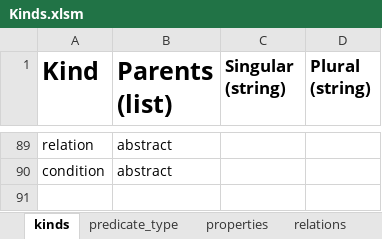
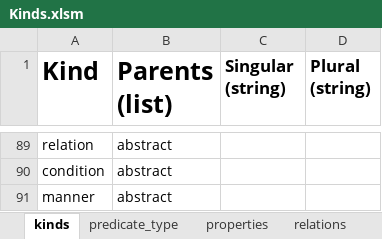
Before and after one commit to ianhorswill/MKULTRA, an Excel workbook: Assets/Ontology/Kinds.xlsm, sheet kinds, drawn as a sheet; only a part is shown, gaps mark what is left out; values as stored, in another font and other column widths than the file's, no borders; conditional formats not drawn; the diff names each change by its address in the sheet, - before the commit and + after, or states it on an @@ line.

```diff
--- a/Assets/Ontology/Kinds.xlsm (sheet kinds)
+++ b/Assets/Ontology/Kinds.xlsm (sheet kinds)
+row 91: manner | abstract
```
Also changed, not shown: sheet predicate_type, 5 other files.
